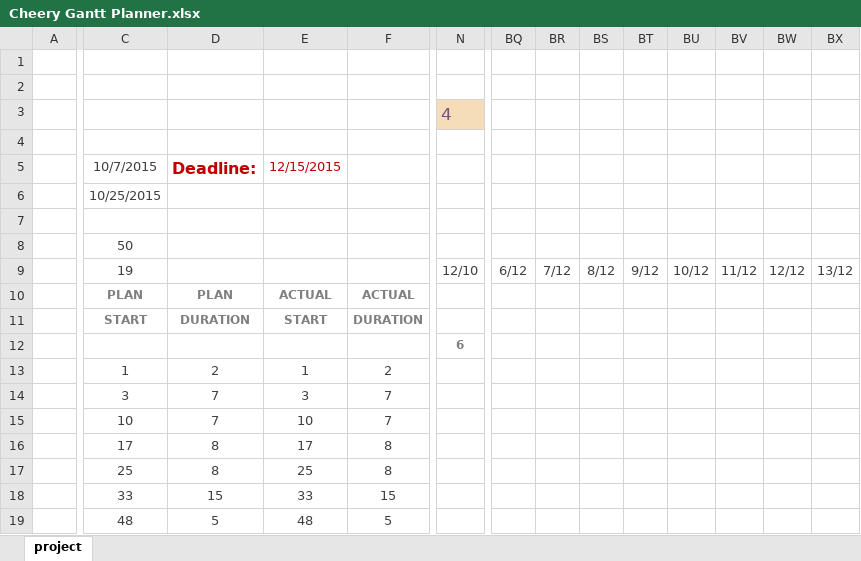
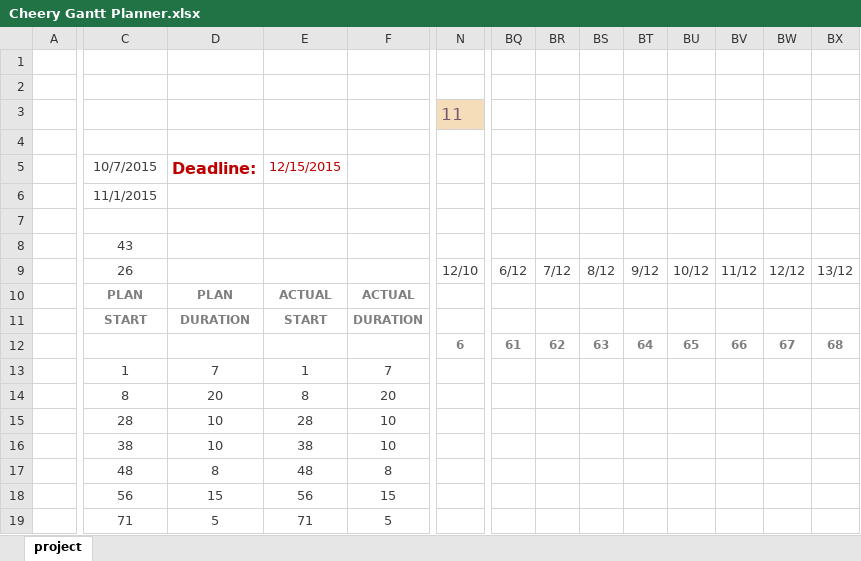
Before and after one commit to MelleDijkstra/Cheery-Documentation, an Excel workbook: Documentatie/Cheery Gantt Planner.xlsx, sheet project, drawn as a sheet; only a part is shown, gaps mark what is left out; values as stored, in another font and other column widths than the file's, no borders; charts and pictures and conditional formats not drawn; removed rows and columns are numbered as before the commit, all else as after; rows hold the shown columns only; the diff covers the shown part only; the diff names each change by its address in the sheet, - before the commit and + after, or states it on an @@ line.

Commit message:
Cleaned up some stuff added Base Design Document (Basis Ontwerp) Also changed the style and look of the dashboard sketch

```diff
--- a/Documentatie/Cheery Gantt Planner.xlsx (sheet project)
+++ b/Documentatie/Cheery Gantt Planner.xlsx (sheet project)
-N3: 4
+N3: 11
-C6: 10/25/2015
+C6: 11/1/2015
-C8: 50
+C8: 43
-C9: 19
+C9: 26
-BQ12: (empty)
+BQ12: 61
-BR12: (empty)
+BR12: 62
-BS12: (empty)
+BS12: 63
-BT12: (empty)
+BT12: 64
-BU12: (empty)
+BU12: 65
-BV12: (empty)
+BV12: 66
-BW12: (empty)
+BW12: 67
-BX12: (empty)
+BX12: 68
-D13: 2
+D13: 7
-F13: 2
+F13: 7
-row 14:  | 3 | 7 | 3 | 7
-row 15:  | 10 | 7 | 10 | 7
-row 16:  | 17 | 8 | 17 | 8
+row 14:  | 8 | 20 | 8 | 20
+row 15:  | 28 | 10 | 28 | 10
+row 16:  | 38 | 10 | 38 | 10
-C17: 25
+C17: 48
-E17: 25
+E17: 48
-C18: 33
+C18: 56
-E18: 33
+E18: 56
-C19: 48
+C19: 71
-E19: 48
+E19: 71
```
Also changed, not shown: 33 edited cells elsewhere in this sheet, Documentatie/Cheery Project Planning.xlsx, 5 other files.
